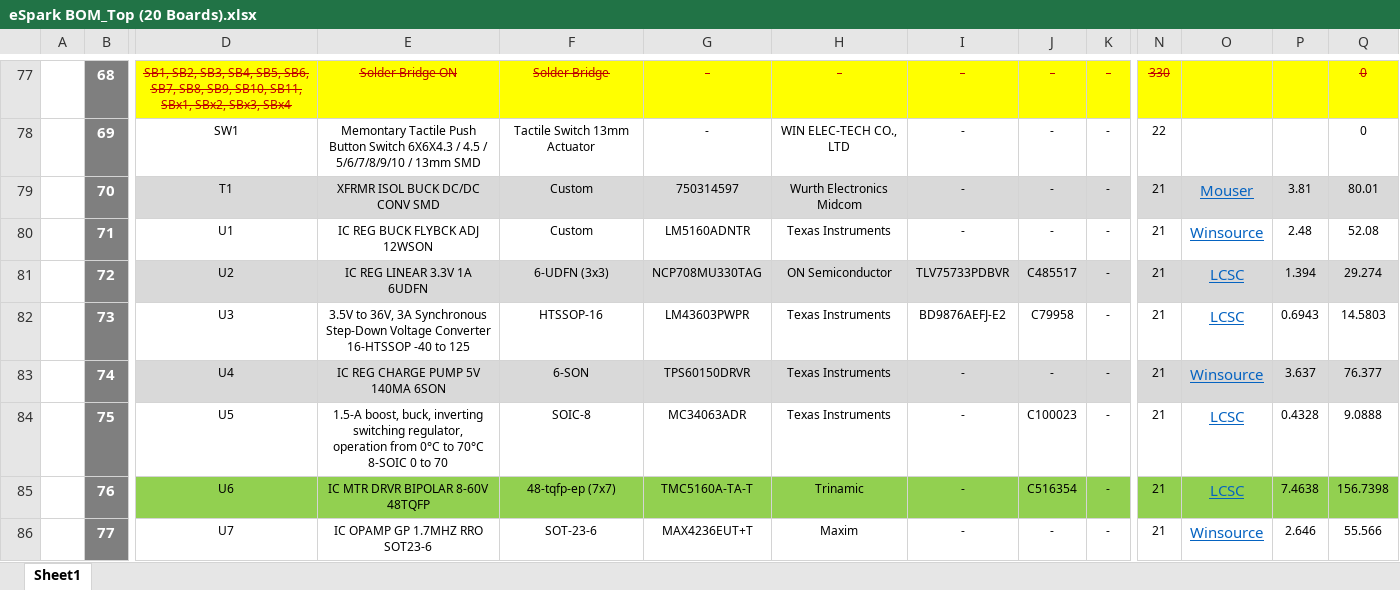
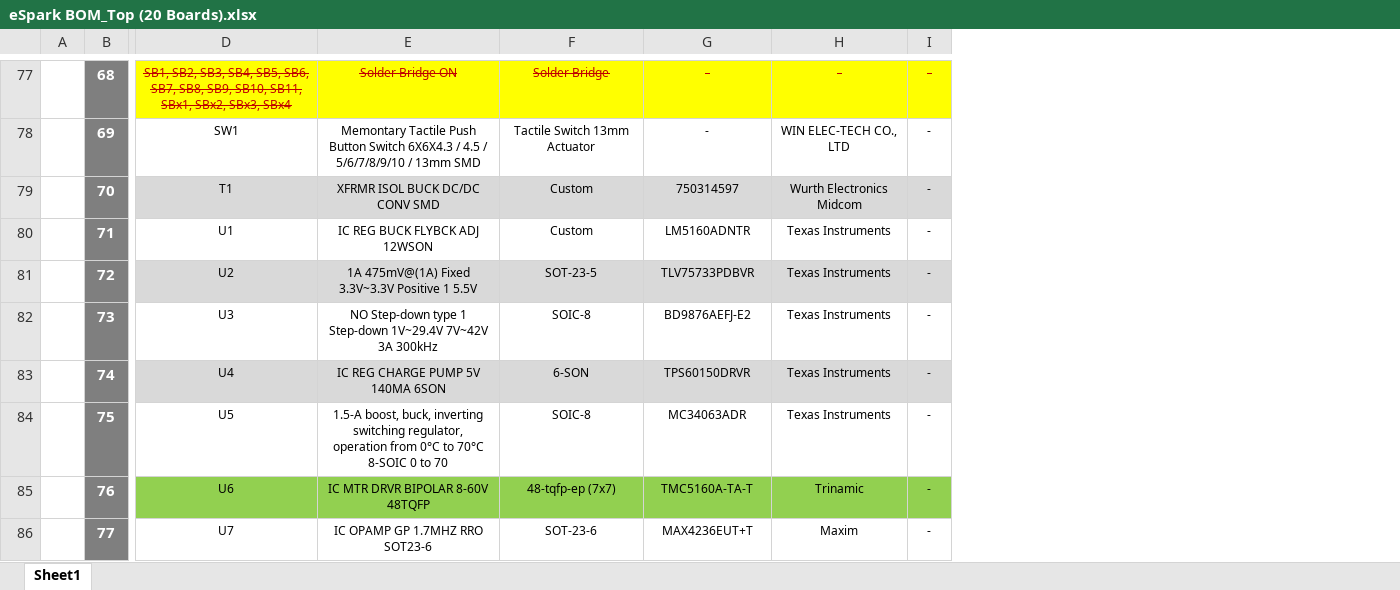
Before and after one commit to eSpark-Backup/colebenson-smartmotors, an Excel workbook: Deliverables/SM_Top Board/_BOM/eSpark BOM_Top (20 Boards).xlsx, sheet Sheet1, drawn as a sheet; only a part is shown, gaps mark what is left out; values as stored, in another font and other column widths than the file's, no borders; charts and pictures not drawn; the diff covers the shown part only; the diff names each change by its address in the sheet, - before the commit and + after, or states it on an @@ line.

```diff
--- a/Deliverables/SM_Top Board/_BOM/eSpark BOM_Top (20 Boards).xlsx (sheet Sheet1)
+++ b/Deliverables/SM_Top Board/_BOM/eSpark BOM_Top (20 Boards).xlsx (sheet Sheet1)
-column I, rows 77-86: - | - | - | - | TLV75733PDBVR | BD9876AEFJ-E2 | - | - | - | -
-column J, rows 77-86: - | - | - | - | C485517 | C79958 | - | C100023 | C516354 | -
-column N, rows 77-86: 330 | 22 | 21 | 21 | 21 | 21 | 21 | 21 | 21 | 21
-column O, rows 79-86: Mouser | Winsource | LCSC | LCSC | Winsource | LCSC | LCSC | Winsource
-column P, rows 79-86: 3.81 | 2.48 | 1.394 | 0.6943 | 3.637 | 0.4328 | 7.4638 | 2.646
-column Q, rows 77-86: 0 | 0 | 80.01 | 52.08 | 29.274 | 14.5803 | 76.377 | 9.0888 | 156.7398 | 55.566
-E81: IC REG LINEAR 3.3V 1A 6UDFN
+E81: 1A 475mV@(1A) Fixed 3.3V~3.3V Positive 1 5.5V
-F81: 6-UDFN (3x3)
+F81: SOT-23-5
-G81: NCP708MU330TAG
+G81: TLV75733PDBVR
-H81: ON Semiconductor
+H81: Texas Instruments
-E82: 3.5V to 36V, 3A Synchronous Step-Down Voltage Converter 16-HTSSOP -40 to 125
+E82: NO Step-down type 1 Step-down 1V~29.4V 7V~42V 3A 300kHz
-F82: HTSSOP-16
+F82: SOIC-8
-G82: LM43603PWPR
+G82: BD9876AEFJ-E2
```
Also changed, not shown: 38 edited cells and cell formats elsewhere in this sheet, formulas that keep their value, charts or pictures.
